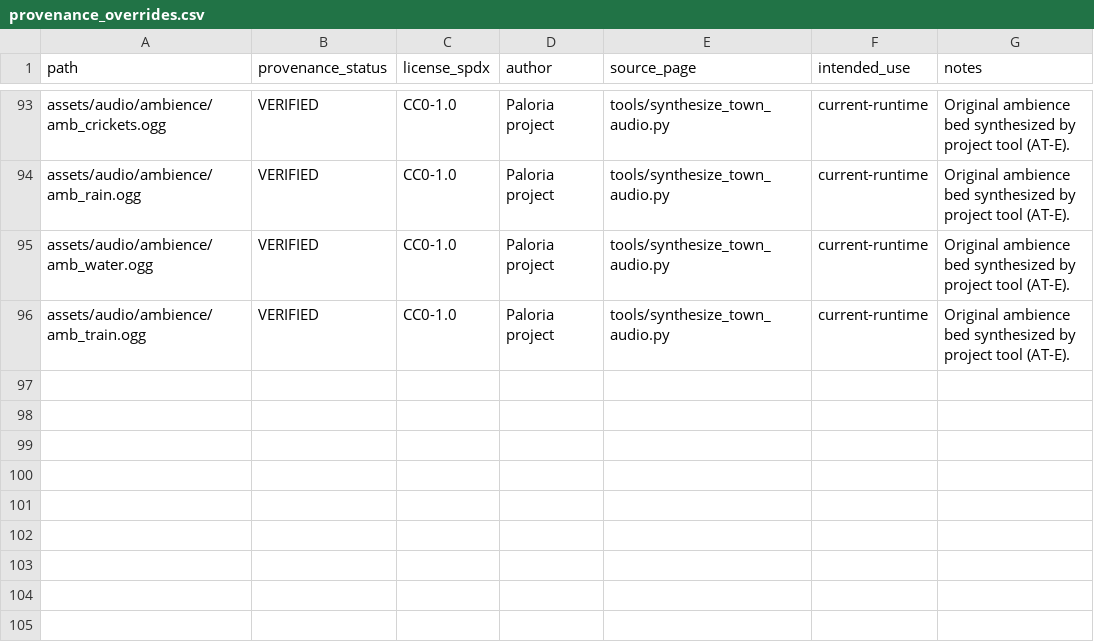
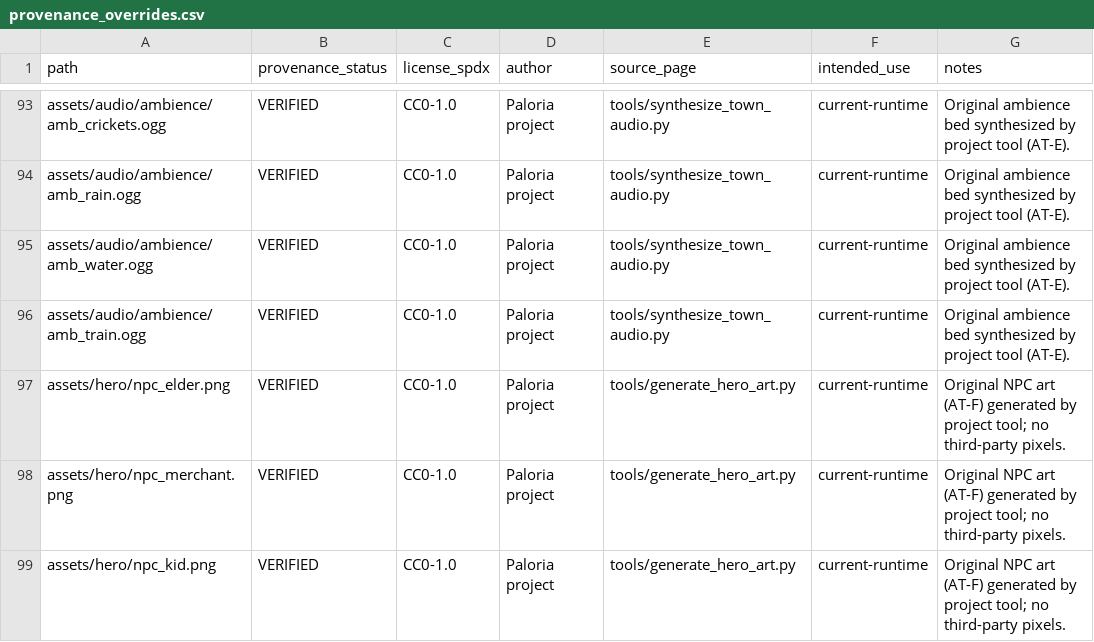
Before and after one commit to SatohJiro/game2d, a CSV file: docs/assets/provenance_overrides.csv, drawn as a sheet; only a part is shown, gaps mark what is left out.

```diff
--- a/docs/assets/provenance_overrides.csv
+++ b/docs/assets/provenance_overrides.csv
@@ -96 +96,4 @@ assets/audio/ambience/amb_water.ogg,VERIFIED,CC0-1.0,Paloria project,tools/synth
 assets/audio/ambience/amb_train.ogg,VERIFIED,CC0-1.0,Paloria project,tools/synthesize_town_audio.py,current-runtime,Original ambience bed synthesized by project tool (AT-E).
+assets/hero/npc_elder.png,VERIFIED,CC0-1.0,Paloria project,tools/generate_hero_art.py,current-runtime,Original NPC art (AT-F) generated by project tool; no third-party pixels.
+assets/hero/npc_merchant.png,VERIFIED,CC0-1.0,Paloria project,tools/generate_hero_art.py,current-runtime,Original NPC art (AT-F) generated by project tool; no third-party pixels.
+assets/hero/npc_kid.png,VERIFIED,CC0-1.0,Paloria project,tools/generate_hero_art.py,current-runtime,Original NPC art (AT-F) generated by project tool; no third-party pixels.
```
Also changed, not shown: assets/i18n/en.csv, assets/i18n/vi.csv, 29 other files.
